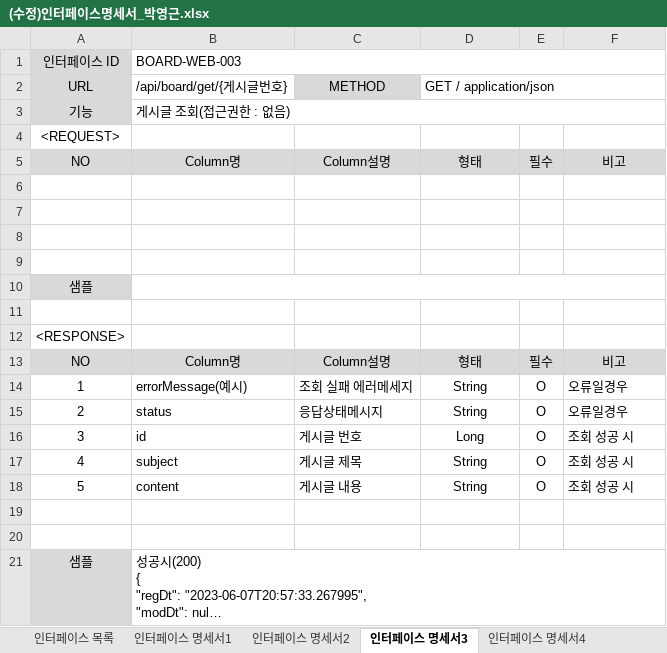
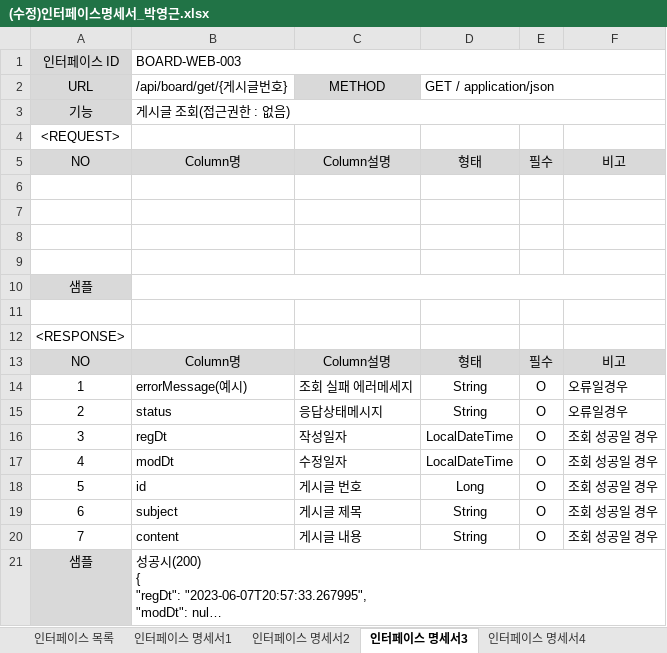
Before and after one commit to park198909/java_spring_study, an Excel workbook: (수정)인터페이스명세서_박영근.xlsx, sheet 인터페이스 명세서3, drawn as a sheet; long unchanged cells end in …; values as stored, in another font and other column widths than the file's, no borders; removed rows and columns are numbered as before the commit, all else as after; the diff names each change by its address in the sheet, - before the commit and + after, or states it on an @@ line.

```diff
--- a/(수정)인터페이스명세서_박영근.xlsx (sheet 인터페이스 명세서3)
+++ b/(수정)인터페이스명세서_박영근.xlsx (sheet 인터페이스 명세서3)
+row 16: 3 | regDt | 작성일자 | LocalDateTime | O | 조회 성공일 경우
+row 17: 4 | modDt | 수정일자 | LocalDateTime | O | 조회 성공일 경우
-A18 (URL): 3
+A18 (URL): 5
-F18:F20: 조회 성공 시
+F18:F20: 조회 성공일 경우
-A19 (URL): 4
+A19 (URL): 6
-A20 (URL): 5
+A20 (URL): 7
-row 19: (empty)
-row 20: (empty)
```
Also changed, not shown: sheet 인터페이스 명세서5, sheet 인터페이스 명세서1, 12 other files.
